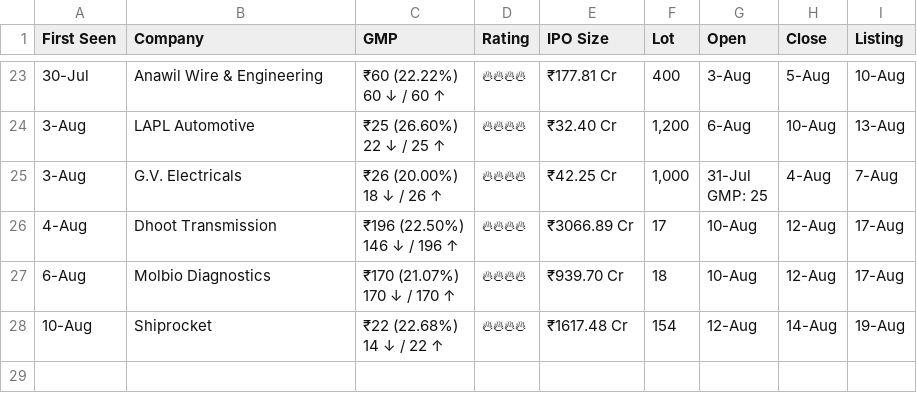
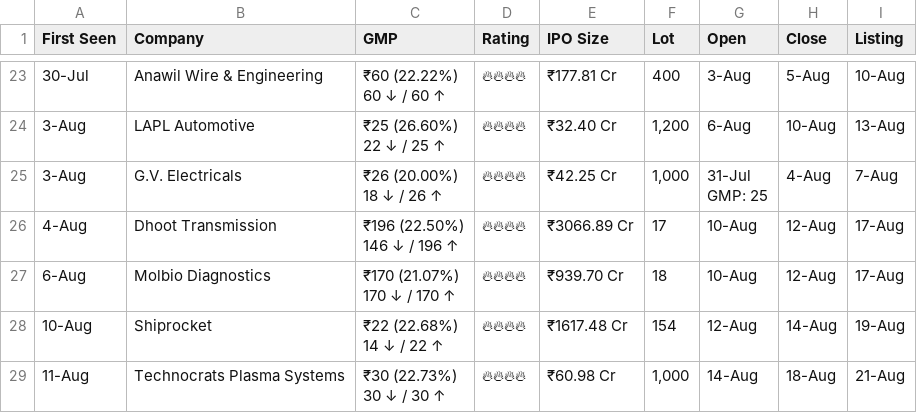
Before and after one commit to vishaltala/IPO-Bot, a CSV file: ipo_log.csv, drawn as a sheet; only a part is shown, gaps mark what is left out; ↵ is a line break in a cell; the diff names each change by its address in the sheet, - before the commit and + after, or states it on an @@ line.

```diff
--- a/ipo_log.csv
+++ b/ipo_log.csv
+row 29: 11-Aug | Technocrats Plasma Systems | ₹30 (22.73%) ↵ 30 ↓ / 30 ↑ | 🔥🔥🔥🔥 | ₹60.98 Cr | 1,000 | 14-Aug | 18-Aug | 21-Aug
```
